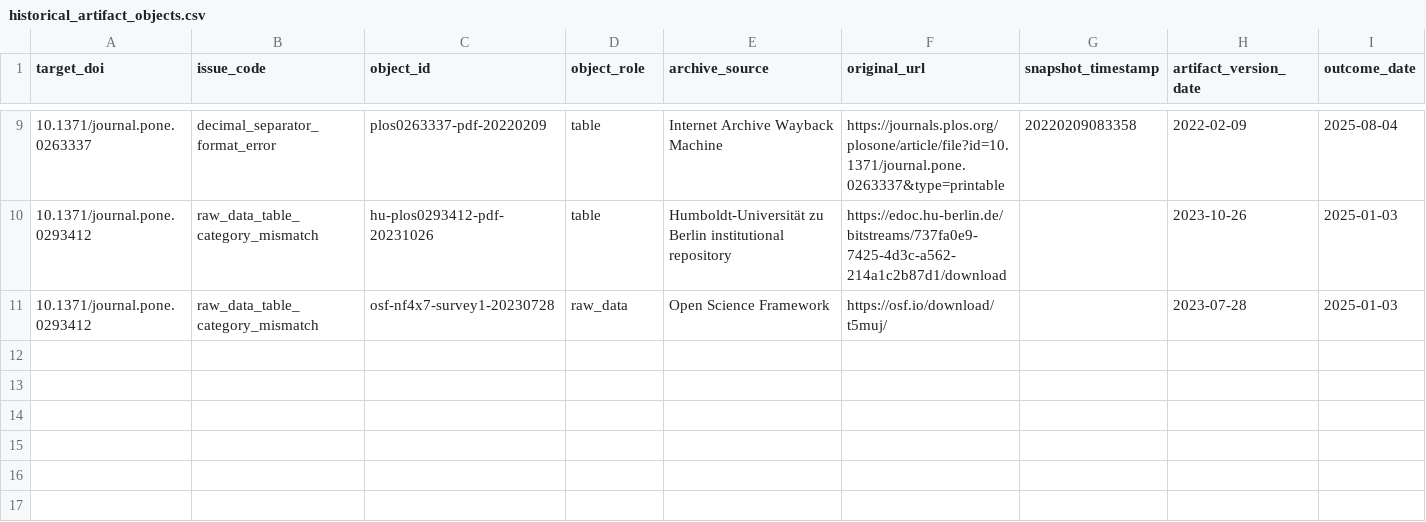
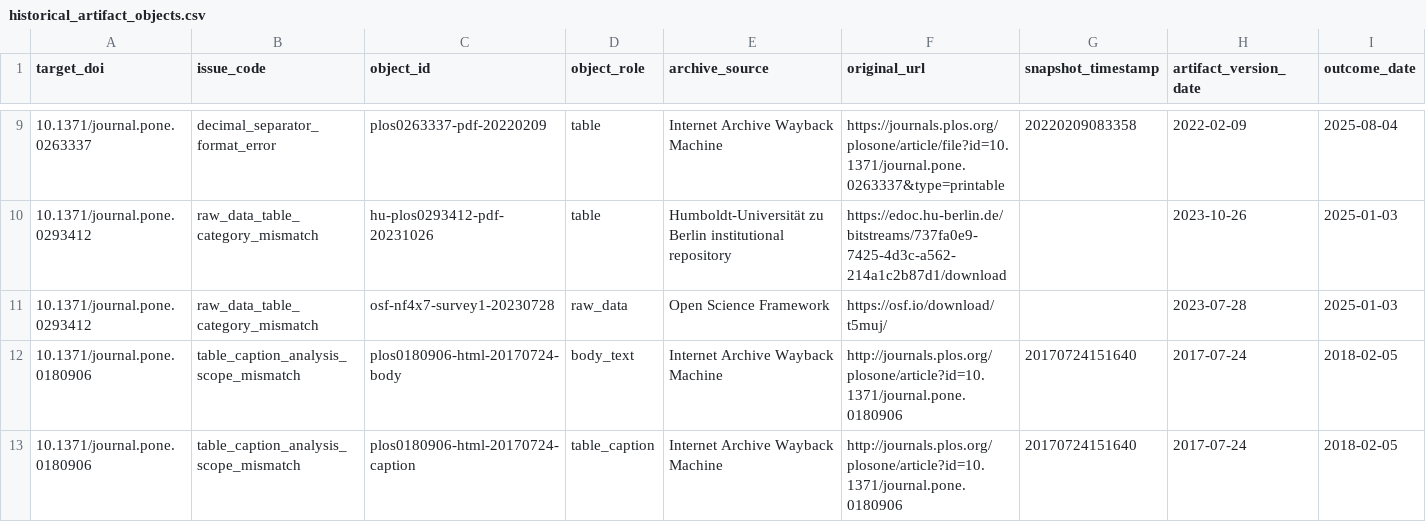
Before and after one commit to CochraneK/ARIS-GCA-Bees, a CSV file: papers/011-research-forensics/data/seed/historical_artifact_objects.csv, drawn as a sheet; only a part is shown, gaps mark what is left out; rows hold the shown columns only; the diff names each change by its address in the sheet, - before the commit and + after, or states it on an @@ line.

Commit message:
Update ARIS4C011 Pilot 3C queue and issue decomposition

```diff
--- a/papers/011-research-forensics/data/seed/historical_artifact_objects.csv
+++ b/papers/011-research-forensics/data/seed/historical_artifact_objects.csv
+row 12: 10.1371/journal.pone.0180906 | table_caption_analysis_scope_mismatch | plos0180906-html-20170724-body | body_text | Internet Archive Wayback Machine | http://journals.plos.org/plosone/article?id=10.1371/journal.pone.0180906 | 20170724151640 | 2017-07-24 | 2018-02-05
+row 13: 10.1371/journal.pone.0180906 | table_caption_analysis_scope_mismatch | plos0180906-html-20170724-caption | table_caption | Internet Archive Wayback Machine | http://journals.plos.org/plosone/article?id=10.1371/journal.pone.0180906 | 20170724151640 | 2017-07-24 | 2018-02-05
```
Also changed, not shown: papers/011-research-forensics/data/pilot/pilot3_correction_candidates.csv, papers/011-research-forensics/data/results/pilot3_candidate_queue.csv, 3 other files.
